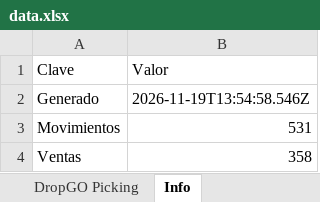
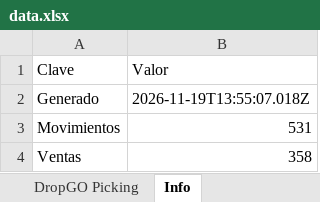
Before and after one commit to alaskanext-blip/ERPvarin, an Excel workbook: data.xlsx, sheet Info, drawn as a sheet; values as stored, in another font and other column widths than the file's, no borders; the diff names each change by its address in the sheet, - before the commit and + after, or states it on an @@ line.

```diff
--- a/data.xlsx (sheet Info)
+++ b/data.xlsx (sheet Info)
-B2 (Valor): 2026-11-19T13:54:58.546Z
+B2 (Valor): 2026-11-19T13:55:07.018Z
```
Also changed, not shown: sheet Historial, sheet Movimientos.
